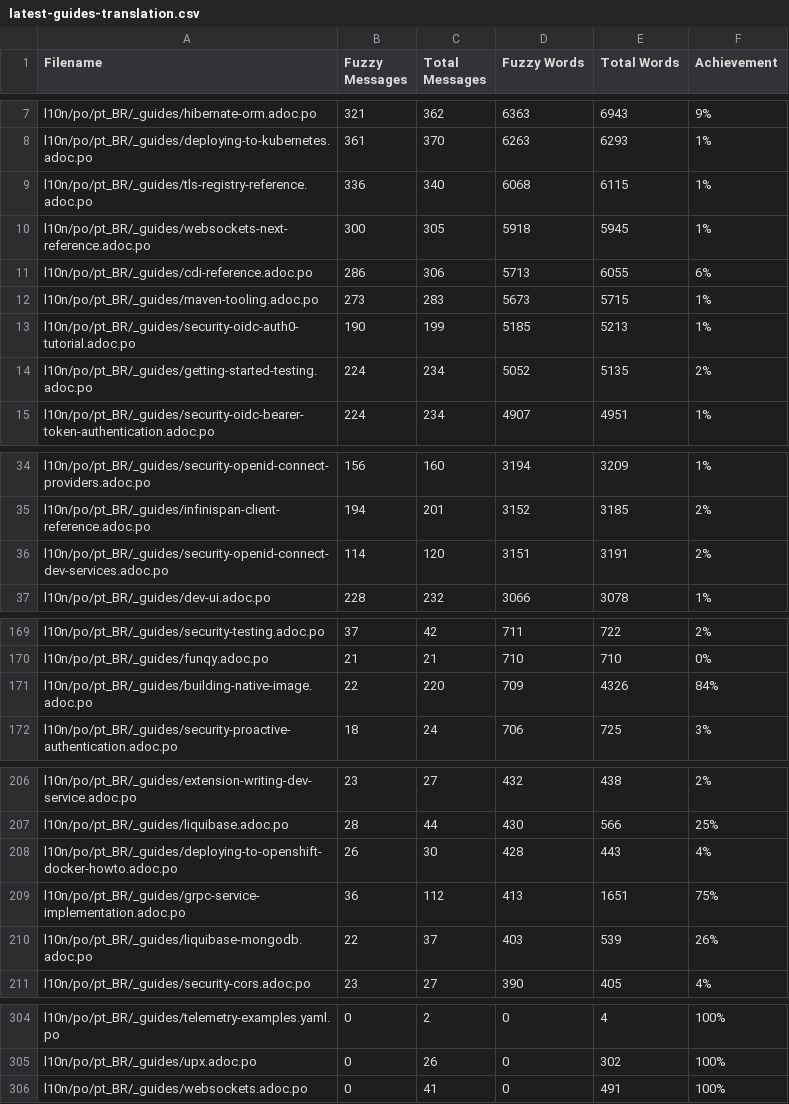
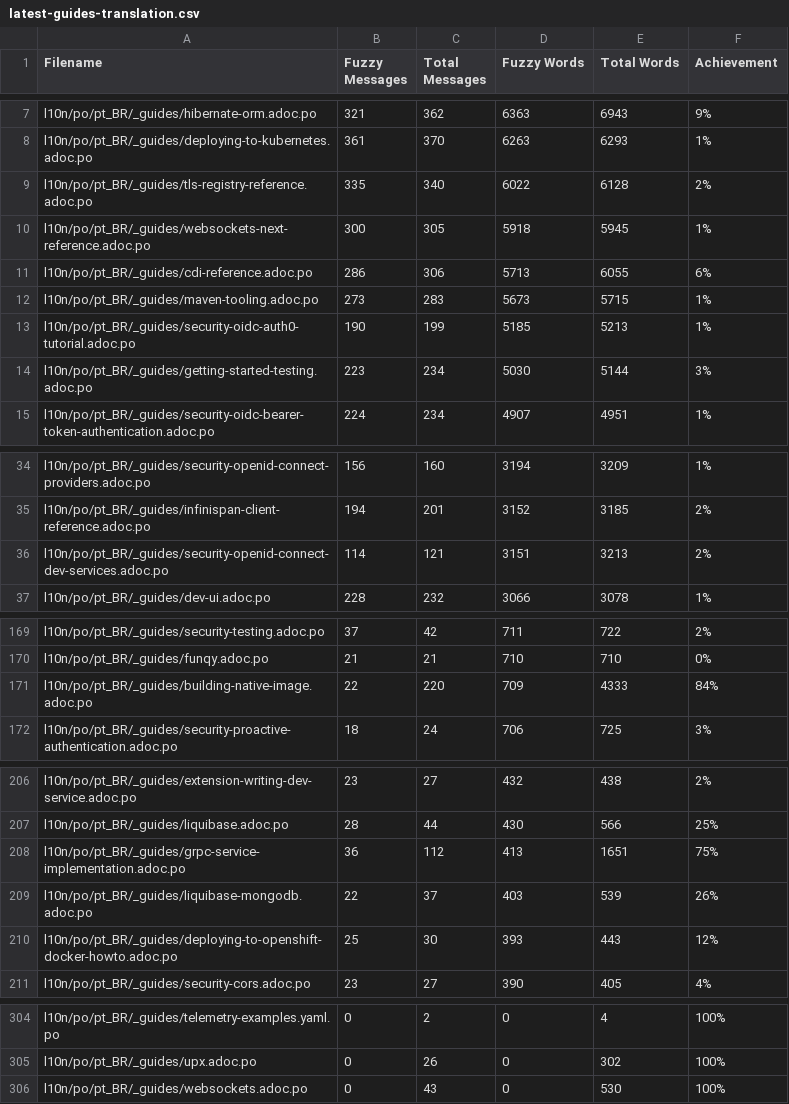
Before and after one commit to quarkusio/pt.quarkus.io, a CSV file: l10n/stats/latest-guides-translation.csv, drawn as a sheet; only a part is shown, gaps mark what is left out.

```diff
--- a/l10n/stats/latest-guides-translation.csv
+++ b/l10n/stats/latest-guides-translation.csv
@@ -8,3 +8,3 @@ l10n/po/pt_BR/_guides/hibernate-orm.adoc.po, 321, 362, 6363, 6943, 9%
 l10n/po/pt_BR/_guides/deploying-to-kubernetes.adoc.po, 361, 370, 6263, 6293, 1%
-l10n/po/pt_BR/_guides/tls-registry-reference.adoc.po, 336, 340, 6068, 6115, 1%
+l10n/po/pt_BR/_guides/tls-registry-reference.adoc.po, 335, 340, 6022, 6128, 2%
 l10n/po/pt_BR/_guides/websockets-next-reference.adoc.po, 300, 305, 5918, 5945, 1%
@@ -13,3 +13,3 @@ l10n/po/pt_BR/_guides/maven-tooling.adoc.po, 273, 283, 5673, 5715, 1%
 l10n/po/pt_BR/_guides/security-oidc-auth0-tutorial.adoc.po, 190, 199, 5185, 5213, 1%
-l10n/po/pt_BR/_guides/getting-started-testing.adoc.po, 224, 234, 5052, 5135, 2%
+l10n/po/pt_BR/_guides/getting-started-testing.adoc.po, 223, 234, 5030, 5144, 3%
 l10n/po/pt_BR/_guides/security-oidc-bearer-token-authentication.adoc.po, 224, 234, 4907, 4951, 1%
@@ -35,3 +35,3 @@ l10n/po/pt_BR/_guides/security-openid-connect-providers.adoc.po, 156, 160, 3194,
 l10n/po/pt_BR/_guides/infinispan-client-reference.adoc.po, 194, 201, 3152, 3185, 2%
-l10n/po/pt_BR/_guides/security-openid-connect-dev-services.adoc.po, 114, 120, 3151, 3191, 2%
+l10n/po/pt_BR/_guides/security-openid-connect-dev-services.adoc.po, 114, 121, 3151, 3213, 2%
 l10n/po/pt_BR/_guides/dev-ui.adoc.po, 228, 232, 3066, 3078, 1%
@@ -170,3 +170,3 @@ l10n/po/pt_BR/_guides/security-testing.adoc.po, 37, 42, 711, 722, 2%
 l10n/po/pt_BR/_guides/funqy.adoc.po, 21, 21, 710, 710, 0%
-l10n/po/pt_BR/_guides/building-native-image.adoc.po, 22, 220, 709, 4326, 84%
+l10n/po/pt_BR/_guides/building-native-image.adoc.po, 22, 220, 709, 4333, 84%
 l10n/po/pt_BR/_guides/security-proactive-authentication.adoc.po, 18, 24, 706, 725, 3%
@@ -207,5 +207,5 @@ l10n/po/pt_BR/_guides/extension-writing-dev-service.adoc.po, 23, 27, 432, 438, 2
 l10n/po/pt_BR/_guides/liquibase.adoc.po, 28, 44, 430, 566, 25%
-l10n/po/pt_BR/_guides/deploying-to-openshift-docker-howto.adoc.po, 26, 30, 428, 443, 4%
 l10n/po/pt_BR/_guides/grpc-service-implementation.adoc.po, 36, 112, 413, 1651, 75%
 l10n/po/pt_BR/_guides/liquibase-mongodb.adoc.po, 22, 37, 403, 539, 26%
+l10n/po/pt_BR/_guides/deploying-to-openshift-docker-howto.adoc.po, 25, 30, 393, 443, 12%
 l10n/po/pt_BR/_guides/security-cors.adoc.po, 23, 27, 390, 405, 4%
@@ -305,2 +305,2 @@ l10n/po/pt_BR/_guides/telemetry-examples.yaml.po, 0, 2, 0, 4, 100%
 l10n/po/pt_BR/_guides/upx.adoc.po, 0, 26, 0, 302, 100%
-l10n/po/pt_BR/_guides/websockets.adoc.po, 0, 41, 0, 491, 100%
+l10n/po/pt_BR/_guides/websockets.adoc.po, 0, 43, 0, 530, 100%
```
Also changed, not shown: l10n/stats/main-guides-translation.csv, l10n/stats/misc-translation.csv, 1 other file.
